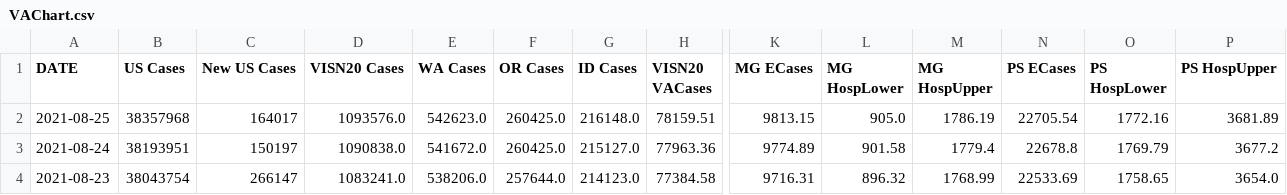
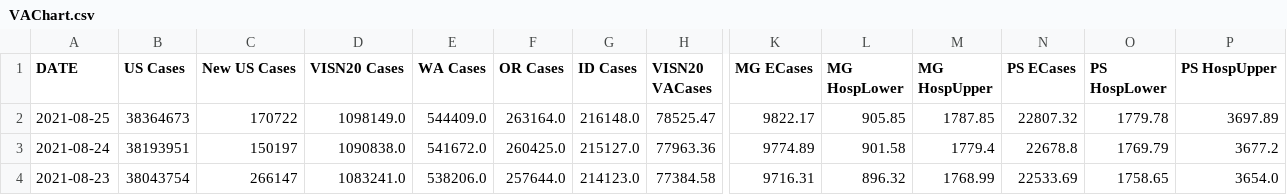
Before and after one commit to Codingfrfun/Covid-automation, a CSV file: VAChart.csv, drawn as a sheet; only a part is shown, gaps mark what is left out; the diff names each change by its address in the sheet, - before the commit and + after, or states it on an @@ line.

```diff
--- a/VAChart.csv
+++ b/VAChart.csv
-B2 (US Cases): 38357968
+B2 (US Cases): 38364673
-C2 (New US Cases): 164017
+C2 (New US Cases): 170722
-D2 (VISN20 Cases): 1093576.0
+D2 (VISN20 Cases): 1098149.0
-E2 (WA Cases): 542623.0
+E2 (WA Cases): 544409.0
-F2 (OR Cases): 260425.0
+F2 (OR Cases): 263164.0
-H2 (VISN20 VACases): 78159.51
+H2 (VISN20 VACases): 78525.47
-K2 (MG ECases): 9813.15
+K2 (MG ECases): 9822.17
-L2 (MG HospLower): 905.0
+L2 (MG HospLower): 905.85
-M2 (MG HospUpper): 1786.19
+M2 (MG HospUpper): 1787.85
-N2 (PS ECases): 22705.54
+N2 (PS ECases): 22807.32
-O2 (PS HospLower): 1772.16
+O2 (PS HospLower): 1779.78
-P2 (PS HospUpper): 3681.89
+P2 (PS HospUpper): 3697.89
```
Also changed, not shown: CCTVAChart2.csv, CountyVACOVID.csv.
